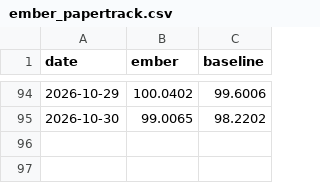
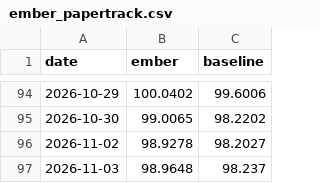
Before and after one commit to DuiArte/ltcma, a CSV file: data/ember_papertrack.csv, drawn as a sheet; only a part is shown, gaps mark what is left out; the diff names each change by its address in the sheet, - before the commit and + after, or states it on an @@ line.

```diff
--- a/data/ember_papertrack.csv
+++ b/data/ember_papertrack.csv
+row 96: 2026-11-02 | 98.9278 | 98.2027
+row 97: 2026-11-03 | 98.9648 | 98.237
```
Also changed, not shown: data/priced_in.csv, data/regime_corr_calm.csv, 34 other files.
